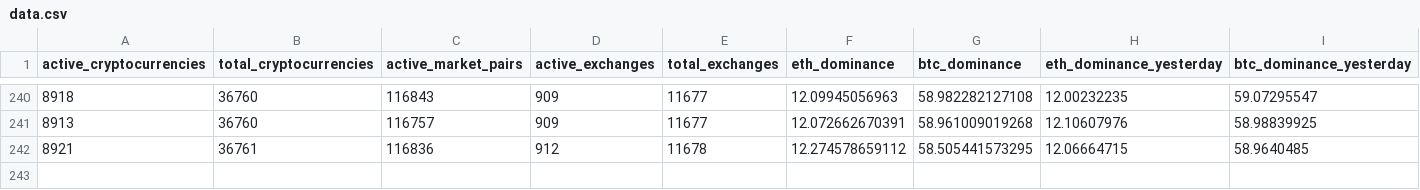
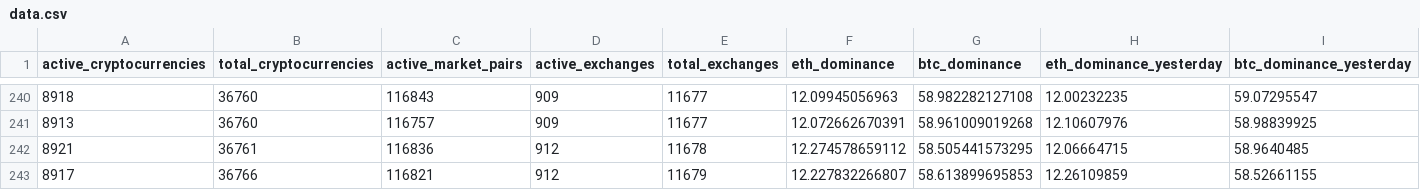
Before and after one commit to jorickdefraine/cmc-quotes-fetcher, a CSV file: data.csv, drawn as a sheet; only a part is shown, gaps mark what is left out; rows hold the shown columns only; the diff names each change by its address in the sheet, - before the commit and + after, or states it on an @@ line.

```diff
--- a/data.csv
+++ b/data.csv
+row 243: 8917 | 36766 | 116821 | 912 | 11679 | 12.227832266807 | 58.613899695853 | 12.26109859 | 58.52661155
```
